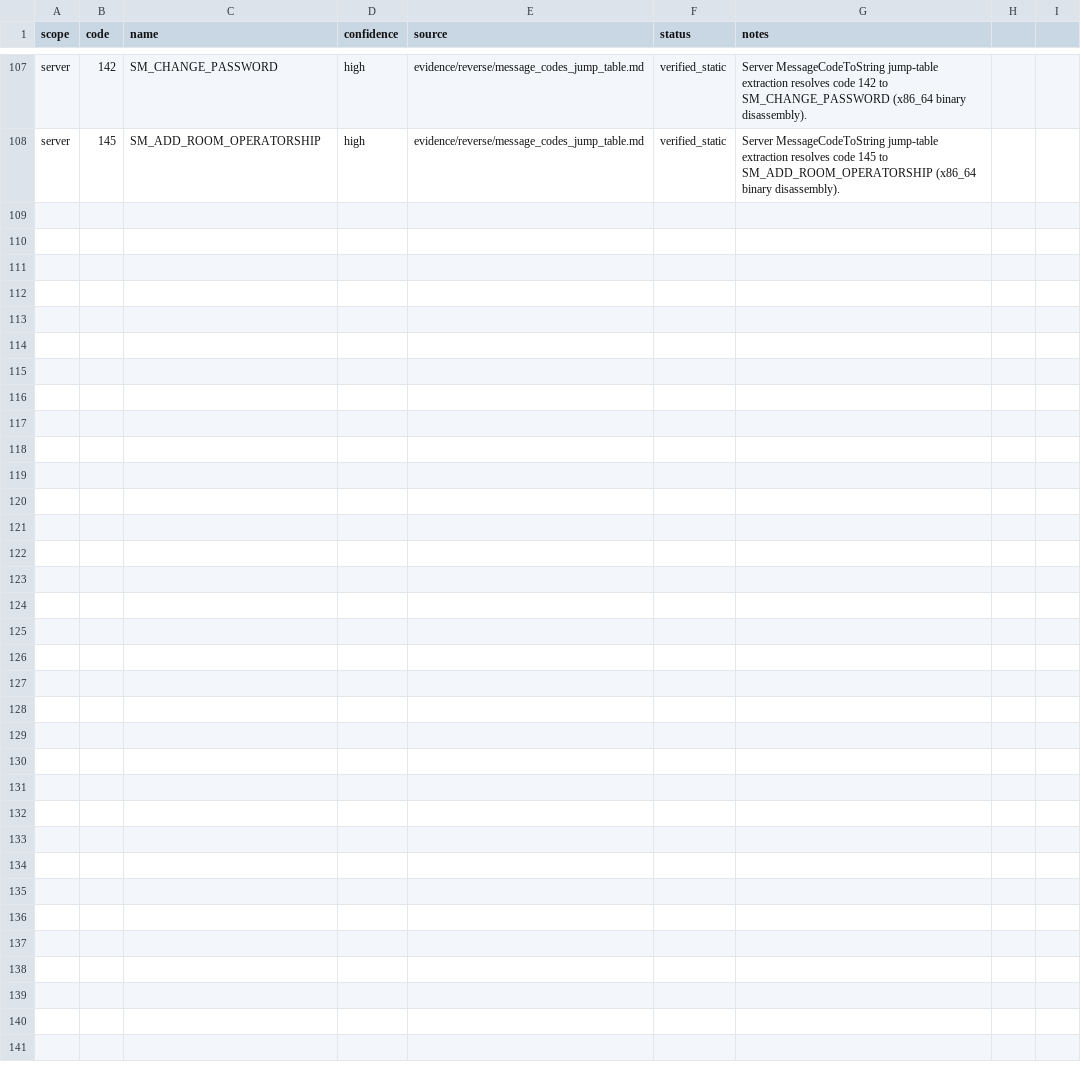
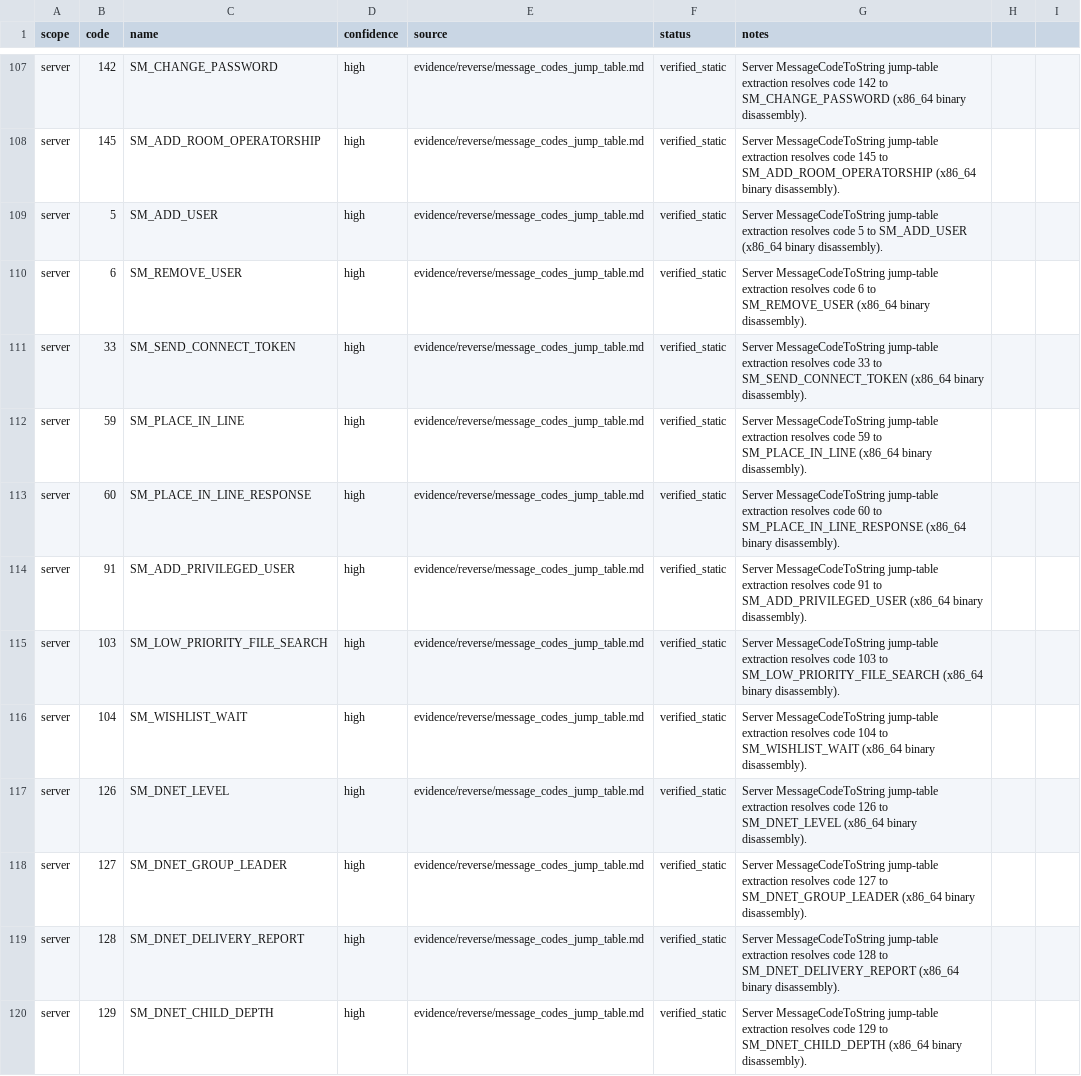
Before and after one commit to fedejinich/nss, a CSV file: analysis/ghidra/maps/message_map.csv, drawn as a sheet; only a part is shown, gaps mark what is left out; the diff covers the shown part only; the diff names each change by its address in the sheet, - before the commit and + after, or states it on an @@ line.

```diff
--- a/analysis/ghidra/maps/message_map.csv
+++ b/analysis/ghidra/maps/message_map.csv
+row 109: server | 5 | SM_ADD_USER | high | evidence/reverse/message_codes_jump_table.md | verified_static | Server MessageCodeToString jump-table extraction resolves code 5 to SM_ADD_USER (x86_64 binary disassembly).
+row 110: server | 6 | SM_REMOVE_USER | high | evidence/reverse/message_codes_jump_table.md | verified_static | Server MessageCodeToString jump-table extraction resolves code 6 to SM_REMOVE_USER (x86_64 binary disassembly).
+row 111: server | 33 | SM_SEND_CONNECT_TOKEN | high | evidence/reverse/message_codes_jump_table.md | verified_static | Server MessageCodeToString jump-table extraction resolves code 33 to SM_SEND_CONNECT_TOKEN (x86_64 binary disassembly).
+row 112: server | 59 | SM_PLACE_IN_LINE | high | evidence/reverse/message_codes_jump_table.md | verified_static | Server MessageCodeToString jump-table extraction resolves code 59 to SM_PLACE_IN_LINE (x86_64 binary disassembly).
+row 113: server | 60 | SM_PLACE_IN_LINE_RESPONSE | high | evidence/reverse/message_codes_jump_table.md | verified_static | Server MessageCodeToString jump-table extraction resolves code 60 to SM_PLACE_IN_LINE_RESPONSE (x86_64 binary disassembly).
+row 114: server | 91 | SM_ADD_PRIVILEGED_USER | high | evidence/reverse/message_codes_jump_table.md | verified_static | Server MessageCodeToString jump-table extraction resolves code 91 to SM_ADD_PRIVILEGED_USER (x86_64 binary disassembly).
+row 115: server | 103 | SM_LOW_PRIORITY_FILE_SEARCH | high | evidence/reverse/message_codes_jump_table.md | verified_static | Server MessageCodeToString jump-table extraction resolves code 103 to SM_LOW_PRIORITY_FILE_SEARCH (x86_64 binary disassembly).
+row 116: server | 104 | SM_WISHLIST_WAIT | high | evidence/reverse/message_codes_jump_table.md | verified_static | Server MessageCodeToString jump-table extraction resolves code 104 to SM_WISHLIST_WAIT (x86_64 binary disassembly).
+row 117: server | 126 | SM_DNET_LEVEL | high | evidence/reverse/message_codes_jump_table.md | verified_static | Server MessageCodeToString jump-table extraction resolves code 126 to SM_DNET_LEVEL (x86_64 binary disassembly).
+row 118: server | 127 | SM_DNET_GROUP_LEADER | high | evidence/reverse/message_codes_jump_table.md | verified_static | Server MessageCodeToString jump-table extraction resolves code 127 to SM_DNET_GROUP_LEADER (x86_64 binary disassembly).
+row 119: server | 128 | SM_DNET_DELIVERY_REPORT | high | evidence/reverse/message_codes_jump_table.md | verified_static | Server MessageCodeToString jump-table extraction resolves code 128 to SM_DNET_DELIVERY_REPORT (x86_64 binary disassembly).
+row 120: server | 129 | SM_DNET_CHILD_DEPTH | high | evidence/reverse/message_codes_jump_table.md | verified_static | Server MessageCodeToString jump-table extraction resolves code 129 to SM_DNET_CHILD_DEPTH (x86_64 binary disassembly).
```
Also changed, not shown: 12 added rows elsewhere in this file, 13 other files.
